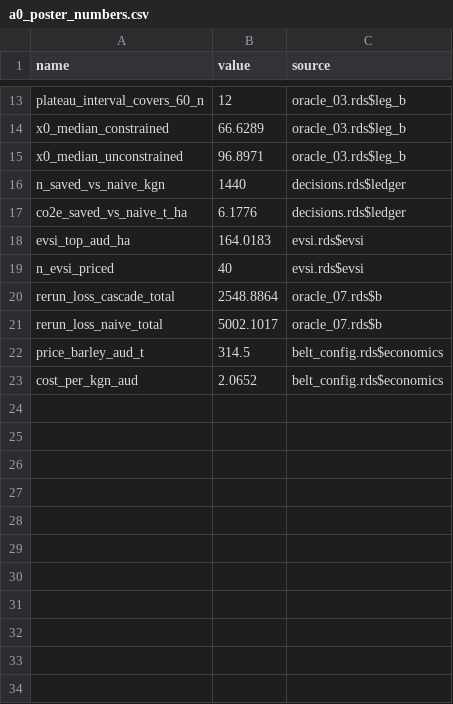
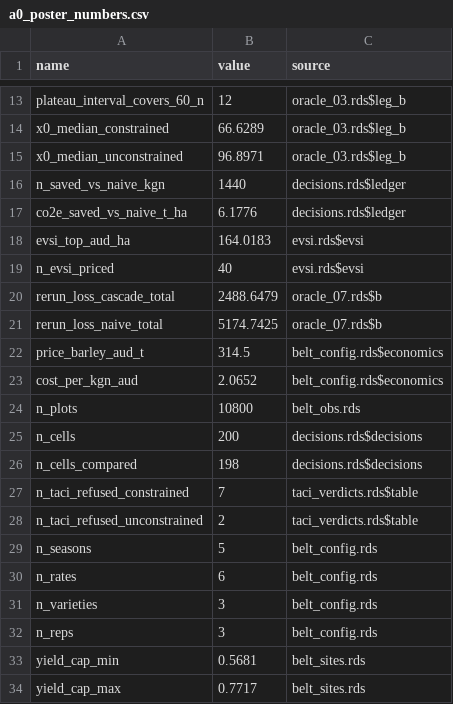
Before and after one commit to max578/orchestra, a CSV file: src/data/a0_poster_numbers.csv, drawn as a sheet; only a part is shown, gaps mark what is left out.

Commit message:
data(a0): second-seed check numbers from the refreshed stage-07 verifier (cascade 2,489, naive 5,175 AUD/ha); design numbers bound since 30 Sep copied in

```diff
--- a/src/data/a0_poster_numbers.csv
+++ b/src/data/a0_poster_numbers.csv
@@ -19,5 +19,16 @@ evsi_top_aud_ha,164.0183,evsi.rds$evsi
 n_evsi_priced,40,evsi.rds$evsi
-rerun_loss_cascade_total,2548.8864,oracle_07.rds$b
-rerun_loss_naive_total,5002.1017,oracle_07.rds$b
+rerun_loss_cascade_total,2488.6479,oracle_07.rds$b
+rerun_loss_naive_total,5174.7425,oracle_07.rds$b
 price_barley_aud_t,314.5,belt_config.rds$economics
 cost_per_kgn_aud,2.0652,belt_config.rds$economics
+n_plots,10800,belt_obs.rds
+n_cells,200,decisions.rds$decisions
+n_cells_compared,198,decisions.rds$decisions
+n_taci_refused_constrained,7,taci_verdicts.rds$table
+n_taci_refused_unconstrained,2,taci_verdicts.rds$table
+n_seasons,5,belt_config.rds
+n_rates,6,belt_config.rds
+n_varieties,3,belt_config.rds
+n_reps,3,belt_config.rds
+yield_cap_min,0.5681,belt_sites.rds
+yield_cap_max,0.7717,belt_sites.rds
```
Also changed, not shown: 1 other file.
